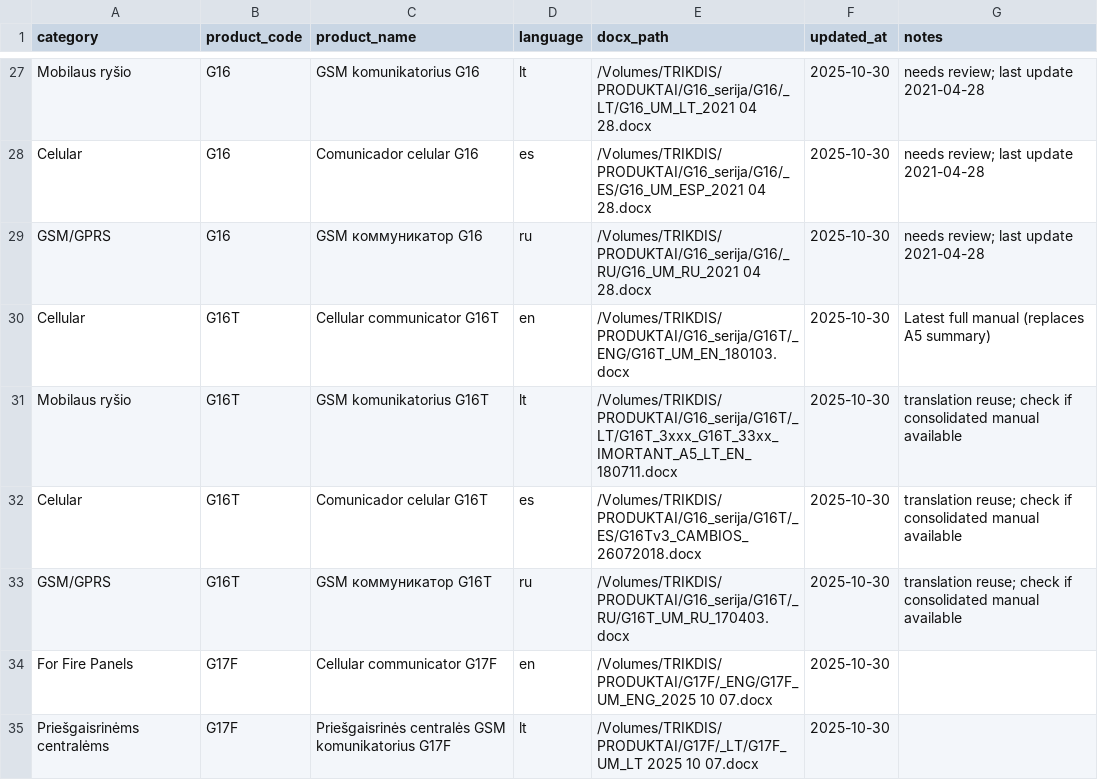
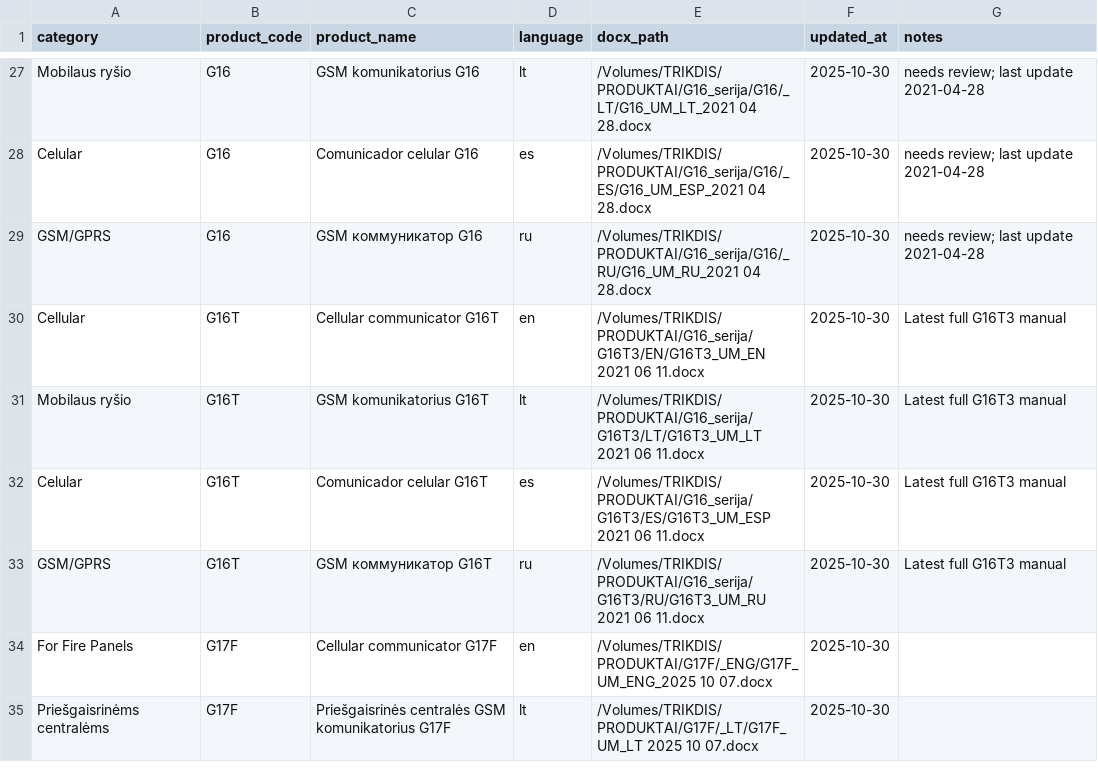
Before and after one commit to Trikdis-UAB/knowledgebase-conversion-pipeline, a CSV file: doc_sources.csv, drawn as a sheet; only a part is shown, gaps mark what is left out.

Commit message:
Point G16T rows to 2021 G16T3 manuals

```diff
--- a/doc_sources.csv
+++ b/doc_sources.csv
@@ -29,6 +29,6 @@ Celular,G16,Comunicador celular G16,es,/Volumes/TRIKDIS/PRODUKTAI/G16_serija/G16
 GSM/GPRS,G16,GSM коммуникатор G16,ru,/Volumes/TRIKDIS/PRODUKTAI/G16_serija/G16/_RU/G16_UM_RU_2021 04 28.docx,2025-10-30,needs review; last update 2021-04-28
-Cellular,G16T,Cellular communicator G16T,en,/Volumes/TRIKDIS/PRODUKTAI/G16_serija/G16T/_ENG/G16T_UM_EN_180103.docx,2025-10-30,Latest full manual (replaces A5 summary)
-Mobilaus ryšio,G16T,GSM komunikatorius G16T,lt,/Volumes/TRIKDIS/PRODUKTAI/G16_serija/G16T/_LT/G16T_3xxx_G16T_33xx_IMORTANT_A5_LT_EN_180711.docx,2025-10-30,translation reuse; check if consolidated manual available
-Celular,G16T,Comunicador celular G16T,es,/Volumes/TRIKDIS/PRODUKTAI/G16_serija/G16T/_ES/G16Tv3_CAMBIOS_26072018.docx,2025-10-30,translation reuse; check if consolidated manual available
-GSM/GPRS,G16T,GSM коммуникатор G16T,ru,/Volumes/TRIKDIS/PRODUKTAI/G16_serija/G16T/_RU/G16T_UM_RU_170403.docx,2025-10-30,translation reuse; check if consolidated manual available
+Cellular,G16T,Cellular communicator G16T,en,/Volumes/TRIKDIS/PRODUKTAI/G16_serija/G16T3/EN/G16T3_UM_EN 2021 06 11.docx,2025-10-30,Latest full G16T3 manual
+Mobilaus ryšio,G16T,GSM komunikatorius G16T,lt,/Volumes/TRIKDIS/PRODUKTAI/G16_serija/G16T3/LT/G16T3_UM_LT 2021 06 11.docx,2025-10-30,Latest full G16T3 manual
+Celular,G16T,Comunicador celular G16T,es,/Volumes/TRIKDIS/PRODUKTAI/G16_serija/G16T3/ES/G16T3_UM_ESP 2021 06 11.docx,2025-10-30,Latest full G16T3 manual
+GSM/GPRS,G16T,GSM коммуникатор G16T,ru,/Volumes/TRIKDIS/PRODUKTAI/G16_serija/G16T3/RU/G16T3_UM_RU 2021 06 11.docx,2025-10-30,Latest full G16T3 manual
 For Fire Panels,G17F,Cellular communicator G17F,en,/Volumes/TRIKDIS/PRODUKTAI/G17F/_ENG/G17F_UM_ENG_2025 10 07.docx,2025-10-30,
```
